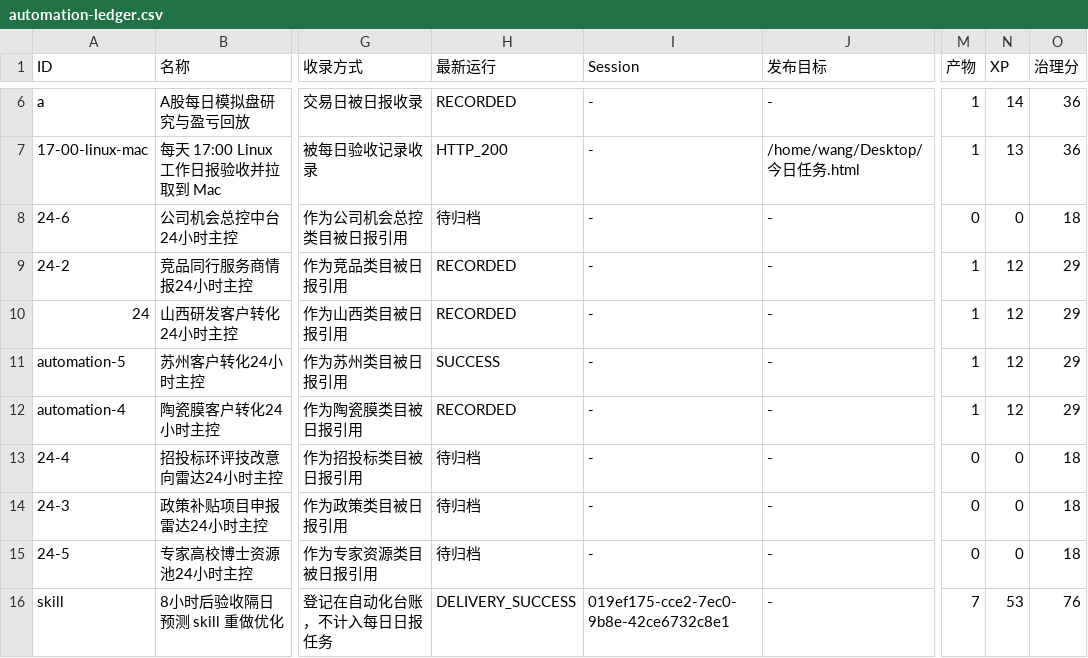
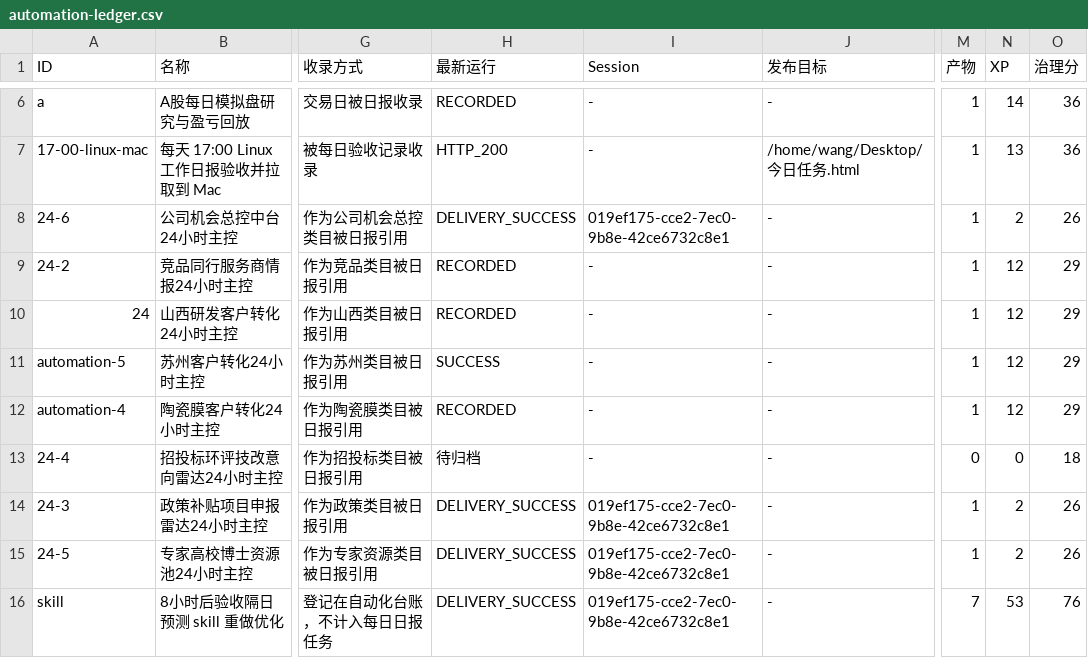
Before and after one commit to schovayang-creator/automation-command-center, a CSV file: data/tables/automation-ledger.csv, drawn as a sheet; only a part is shown, gaps mark what is left out; the diff names each change by its address in the sheet, - before the commit and + after, or states it on an @@ line.

```diff
--- a/data/tables/automation-ledger.csv
+++ b/data/tables/automation-ledger.csv
-H8 (最新运行): 待归档
+H8 (最新运行): DELIVERY_SUCCESS
-I8 (Session): -
+I8 (Session): 019ef175-cce2-7ec0-9b8e-42ce6732c8e1
-M8 (产物): 0
+M8 (产物): 1
-N8 (XP): 0
+N8 (XP): 2
-O8 (治理分): 18
+O8 (治理分): 26
-H14:H15 (最新运行): 待归档
+H14:H15 (最新运行): DELIVERY_SUCCESS
-I14:I15 (Session): -
+I14:I15 (Session): 019ef175-cce2-7ec0-9b8e-42ce6732c8e1
-M14:M15 (产物): 0
+M14:M15 (产物): 1
-N14:N15 (XP): 0
+N14:N15 (XP): 2
-O14:O15 (治理分): 18
+O14:O15 (治理分): 26
```
Also changed, not shown: data/tables/system-summary.csv, data/tables/track-ledger.csv, 23 other files.
